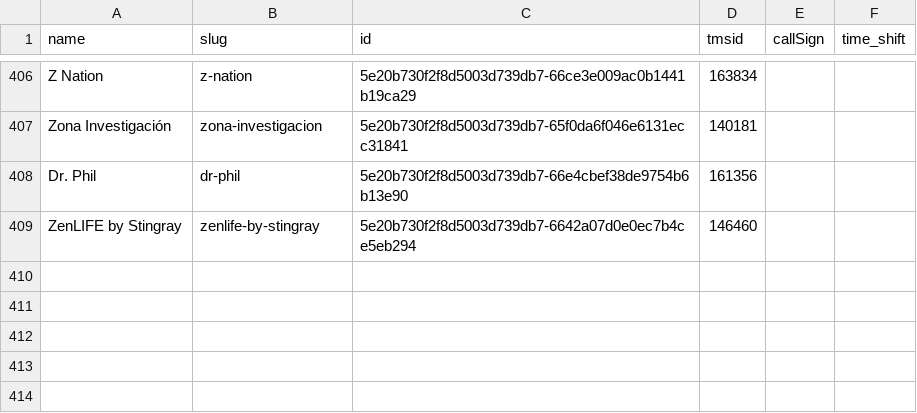
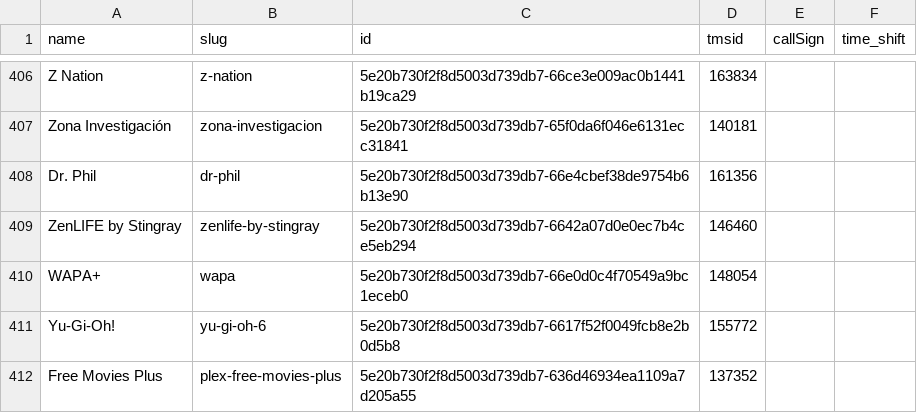
Before and after one commit to jgomez177/plex-for-channels, a CSV file: plex_tmsid.csv, drawn as a sheet; only a part is shown, gaps mark what is left out; the diff names each change by its address in the sheet, - before the commit and + after, or states it on an @@ line.

Commit message:
Updating TMSID Data

```diff
--- a/plex_tmsid.csv
+++ b/plex_tmsid.csv
+row 410: WAPA+ | wapa | 5e20b730f2f8d5003d739db7-66e0d0c4f70549a9bc1eceb0 | 148054
+row 411: Yu-Gi-Oh! | yu-gi-oh-6 | 5e20b730f2f8d5003d739db7-6617f52f0049fcb8e2b0d5b8 | 155772
+row 412: Free Movies Plus | plex-free-movies-plus | 5e20b730f2f8d5003d739db7-636d46934ea1109a7d205a55 | 137352
```
